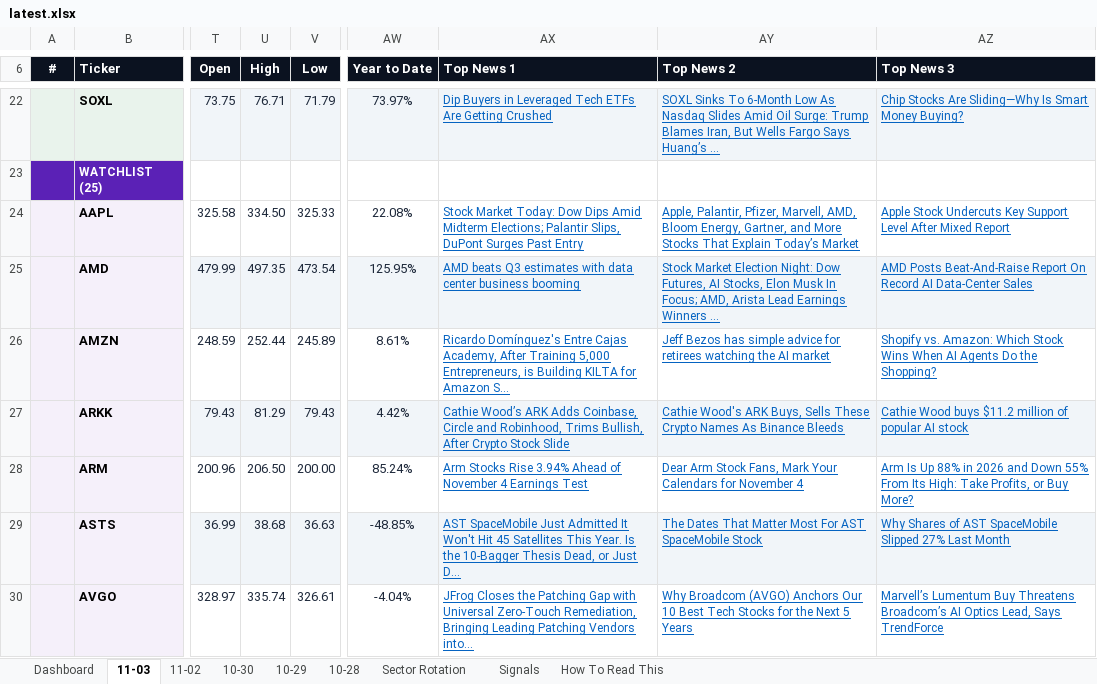
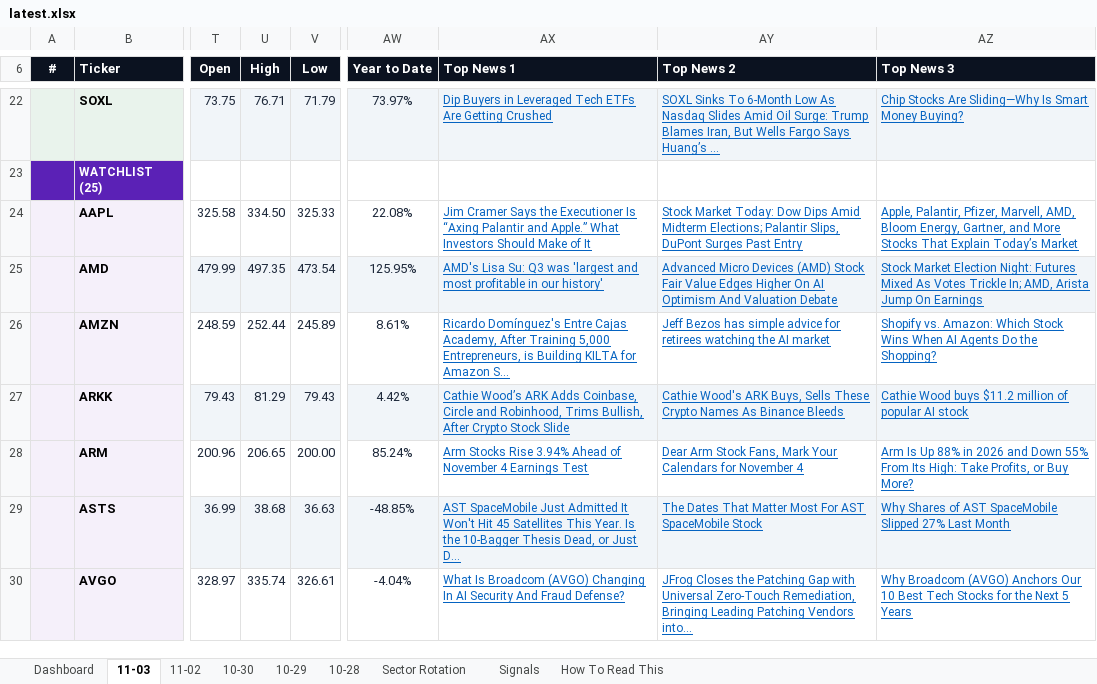
Before and after one commit to GeoWizard4645/Stock-Analysis-for-my-Grandpa, an Excel workbook: docs/data/latest.xlsx, sheet 11-03, drawn as a sheet; only a part is shown, gaps mark what is left out; values as stored, in another font and other column widths than the file's, no borders; conditional formats not drawn; the diff covers the shown part only; the diff names each change by its address in the sheet, - before the commit and + after, or states it on an @@ line.

```diff
--- a/docs/data/latest.xlsx (sheet 11-03)
+++ b/docs/data/latest.xlsx (sheet 11-03)
-AX24 (Top News 1): Stock Market Today: Dow Dips Amid Midterm Elections; Palantir Slips, DuPont Surges Past Entry
+AX24 (Top News 1): Jim Cramer Says the Executioner Is “Axing Palantir and Apple.” What Investors Should Make of It
-AY24 (Top News 2): Apple, Palantir, Pfizer, Marvell, AMD, Bloom Energy, Gartner, and More Stocks That Explain Today’s Market
+AY24 (Top News 2): Stock Market Today: Dow Dips Amid Midterm Elections; Palantir Slips, DuPont Surges Past Entry
-AZ24 (Top News 3): Apple Stock Undercuts Key Support Level After Mixed Report
+AZ24 (Top News 3): Apple, Palantir, Pfizer, Marvell, AMD, Bloom Energy, Gartner, and More Stocks That Explain Today’s Market
-AX25 (Top News 1): AMD beats Q3 estimates with data center business booming
+AX25 (Top News 1): AMD's Lisa Su: Q3 was 'largest and most profitable in our history'
-AY25 (Top News 2): Stock Market Election Night: Dow Futures, AI Stocks, Elon Musk In Focus; AMD, Arista Lead Earnings Winners ...
+AY25 (Top News 2): Advanced Micro Devices (AMD) Stock Fair Value Edges Higher On AI Optimism And Valuation Debate
-AZ25 (Top News 3): AMD Posts Beat-And-Raise Report On Record AI Data-Center Sales
+AZ25 (Top News 3): Stock Market Election Night: Futures Mixed As Votes Trickle In; AMD, Arista Jump On Earnings
-U28 (High): 206.50
+U28 (High): 206.65
-AX30 (Top News 1): JFrog Closes the Patching Gap with Universal Zero-Touch Remediation, Bringing Leading Patching Vendors into...
+AX30 (Top News 1): What Is Broadcom (AVGO) Changing In AI Security And Fraud Defense?
-AY30 (Top News 2): Why Broadcom (AVGO) Anchors Our 10 Best Tech Stocks for the Next 5 Years
+AY30 (Top News 2): JFrog Closes the Patching Gap with Universal Zero-Touch Remediation, Bringing Leading Patching Vendors into...
-AZ30 (Top News 3): Marvell’s Lumentum Buy Threatens Broadcom’s AI Optics Lead, Says TrendForce
+AZ30 (Top News 3): Why Broadcom (AVGO) Anchors Our 10 Best Tech Stocks for the Next 5 Years
```
Also changed, not shown: 18 edited cells elsewhere in this sheet, sheet Dashboard, sheet 10-30, sheet 10-29, sheet 10-28, sheet 11-02, 1 other file.
